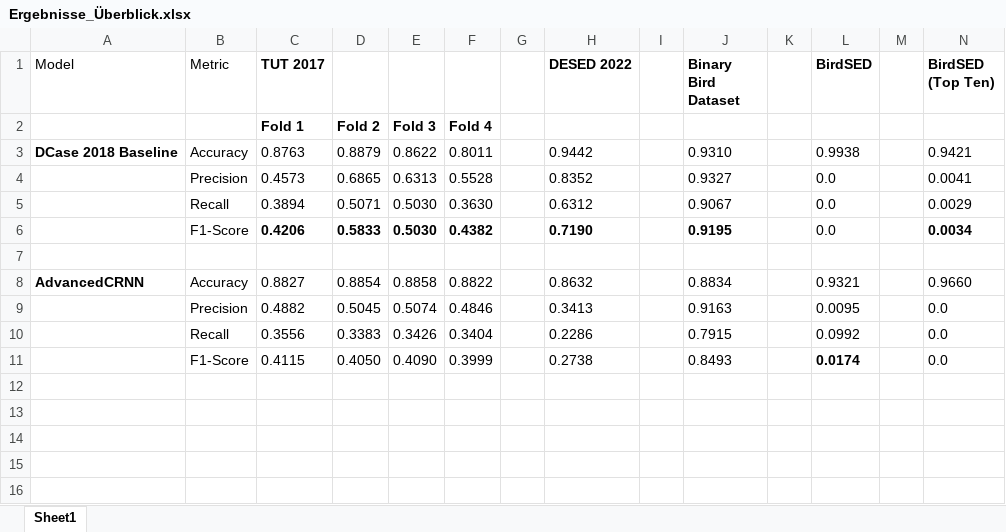
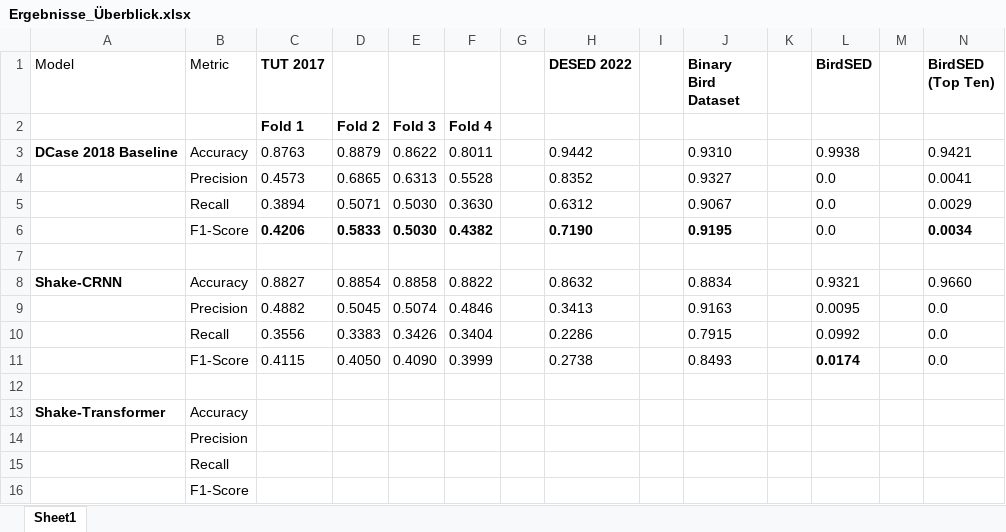
Before and after one commit to Willi-bot/Sound-Event-Detection, an Excel workbook: plots/Ergebnisse_Überblick.xlsx, sheet Sheet1, drawn as a sheet; only a part is shown; values as stored, in another font and other column widths than the file's, no borders; rows hold the shown columns only; the diff names each change by its address in the sheet, - before the commit and + after, or states it on an @@ line.

```diff
--- a/plots/Ergebnisse_Überblick.xlsx (sheet Sheet1)
+++ b/plots/Ergebnisse_Überblick.xlsx (sheet Sheet1)
-A8 (Model): AdvancedCRNN
+A8 (Model): Shake-CRNN
+row 12: (empty)
+row 13: Shake-Transformer | Accuracy
+row 14:  | Precision
+row 15:  | Recall
+row 16:  | F1-Score
```
Also changed, not shown: 17 other files.
